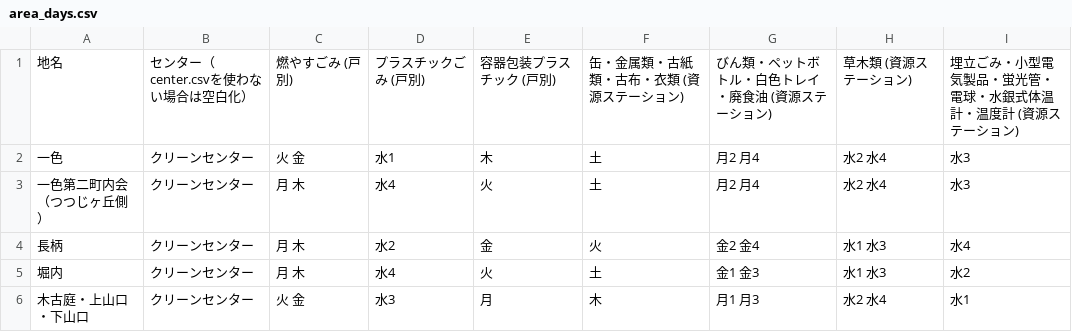
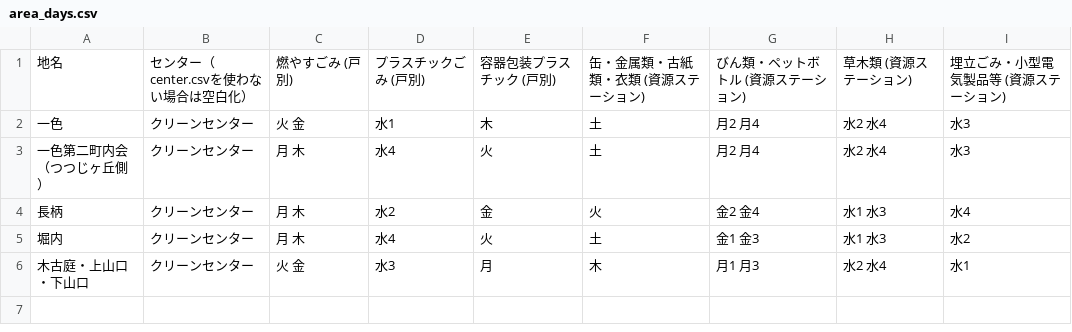
Before and after one commit to H1RO/5374, a CSV file: data/area_days.csv, drawn as a sheet.

Commit message:
Update area_days.csv

```diff
--- a/data/area_days.csv
+++ b/data/area_days.csv
@@ -1,2 +1,2 @@
-地名,センター（center.csvを使わない場合は空白化）,燃やすごみ (戸別),プラスチックごみ (戸別),容器包装プラスチック (戸別),缶・金属類・古紙類・古布・衣類 (資源ステーション),びん類・ペットボトル・白色トレイ・廃食油 (資源ステーション),草木類 (資源ステーション),埋立ごみ・小型電気製品・蛍光管・電球・水銀式体温計・温度計 (資源ステーション)
+地名,センター（center.csvを使わない場合は空白化）,燃やすごみ (戸別),プラスチックごみ (戸別),容器包装プラスチック (戸別),缶・金属類・古紙類・衣類 (資源ステーション),びん類・ペットボトル (資源ステーション),草木類 (資源ステーション),埋立ごみ・小型電気製品等 (資源ステーション)
 一色,クリーンセンター,火 金,水1,木,土,月2 月4,水2 水4,水3
```
